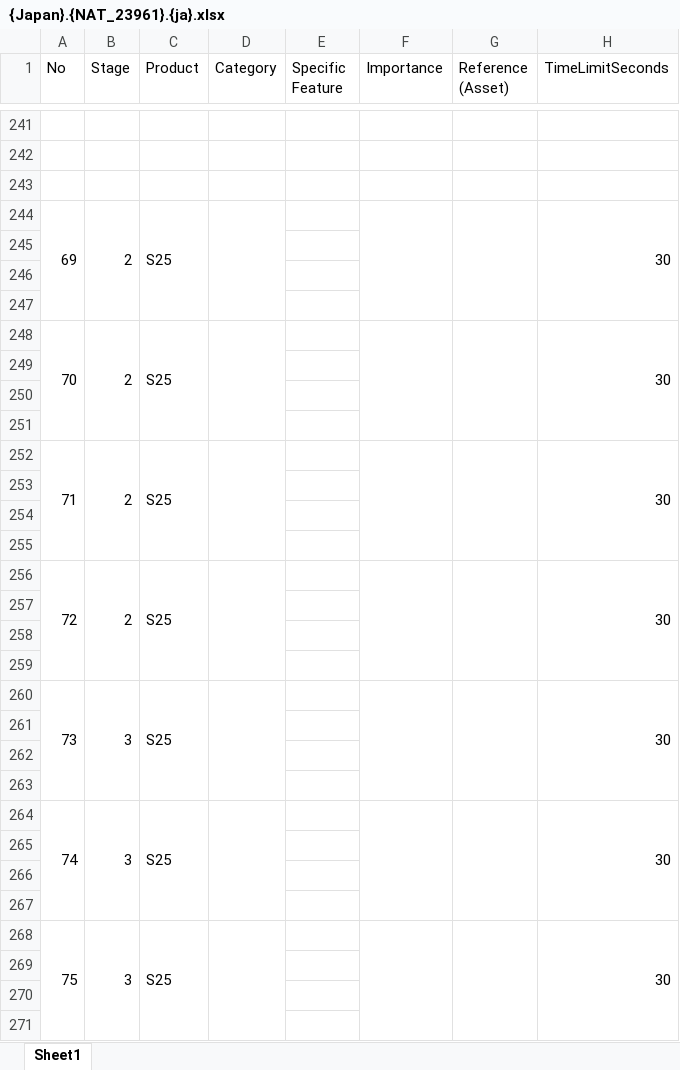
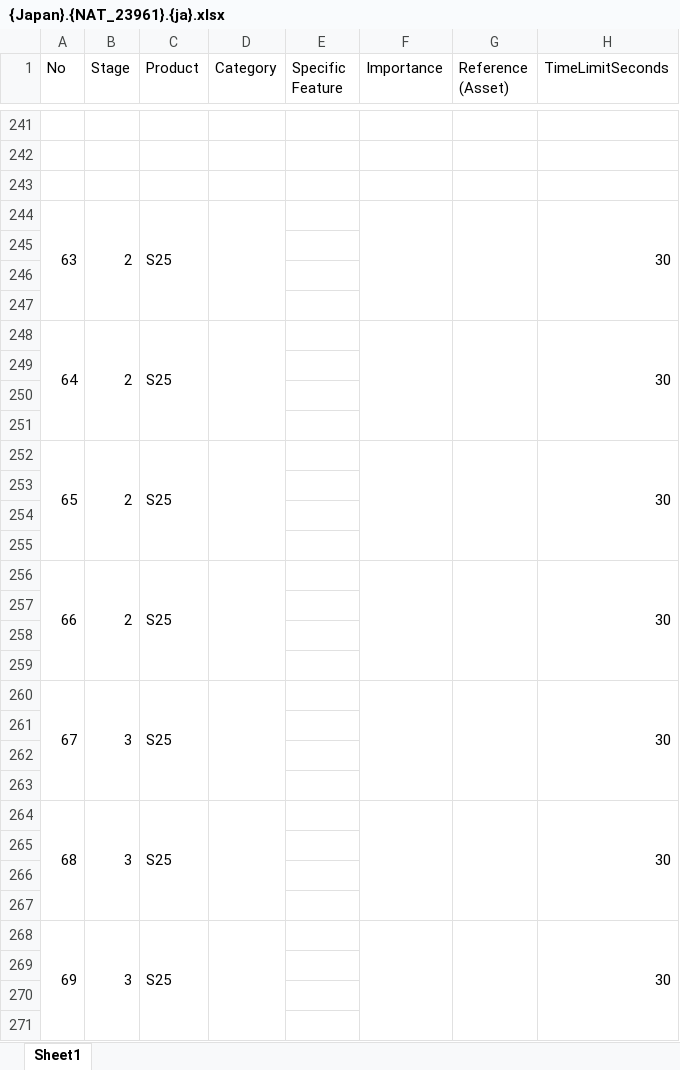
Before and after one commit to jaerinjaerin/S-Certification-Gamification, an Excel workbook: upload_seed_data/data/origins/new/{Japan}.{NAT_23961}.{ja}.xlsx, sheet Sheet1, drawn as a sheet; only a part is shown, gaps mark what is left out; values as stored, in another font and other column widths than the file's, no cell formats; the diff covers the shown part only; the diff names each change by its address in the sheet, - before the commit and + after, or states it on an @@ line.

```diff
--- a/upload_seed_data/data/origins/new/{Japan}.{NAT_23961}.{ja}.xlsx (sheet Sheet1)
+++ b/upload_seed_data/data/origins/new/{Japan}.{NAT_23961}.{ja}.xlsx (sheet Sheet1)
-A244 (No): 69
+A244 (No): 63
-A248 (No): 70
+A248 (No): 64
-A252 (No): 71
+A252 (No): 65
-A256 (No): 72
+A256 (No): 66
-A260 (No): 73
+A260 (No): 67
-A264 (No): 74
+A264 (No): 68
-A268 (No): 75
+A268 (No): 69
```
Also changed, not shown: 39 edited cells elsewhere in this sheet, cell formats, upload_seed_data/data/origins/new/{Japan}.{NAT_2392}.{ja}.xlsx, 13 other files.
